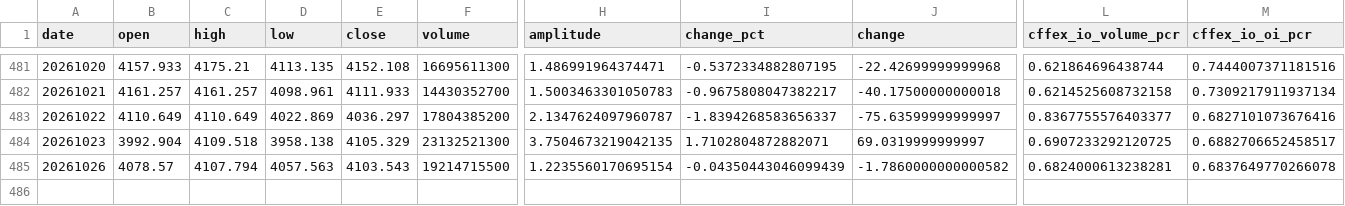
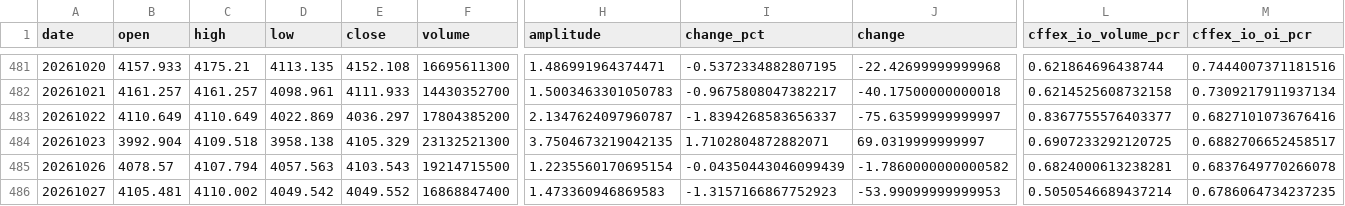
Before and after one commit to 404-Karma/csi300-pcr, a CSV file: csi300_pcr_output/csi300_pcr_index.csv, drawn as a sheet; only a part is shown, gaps mark what is left out; rows hold the shown columns only; the diff names each change by its address in the sheet, - before the commit and + after, or states it on an @@ line.

```diff
--- a/csi300_pcr_output/csi300_pcr_index.csv
+++ b/csi300_pcr_output/csi300_pcr_index.csv
+row 486: 20261027 | 4105.481 | 4110.002 | 4049.542 | 4049.552 | 16868847400 | 1.473360946869583 | -1.3157166867752923 | -53.99099999999953 | 0.5050546689437214 | 0.6786064734237235
```
Also changed, not shown: 3 other files.
